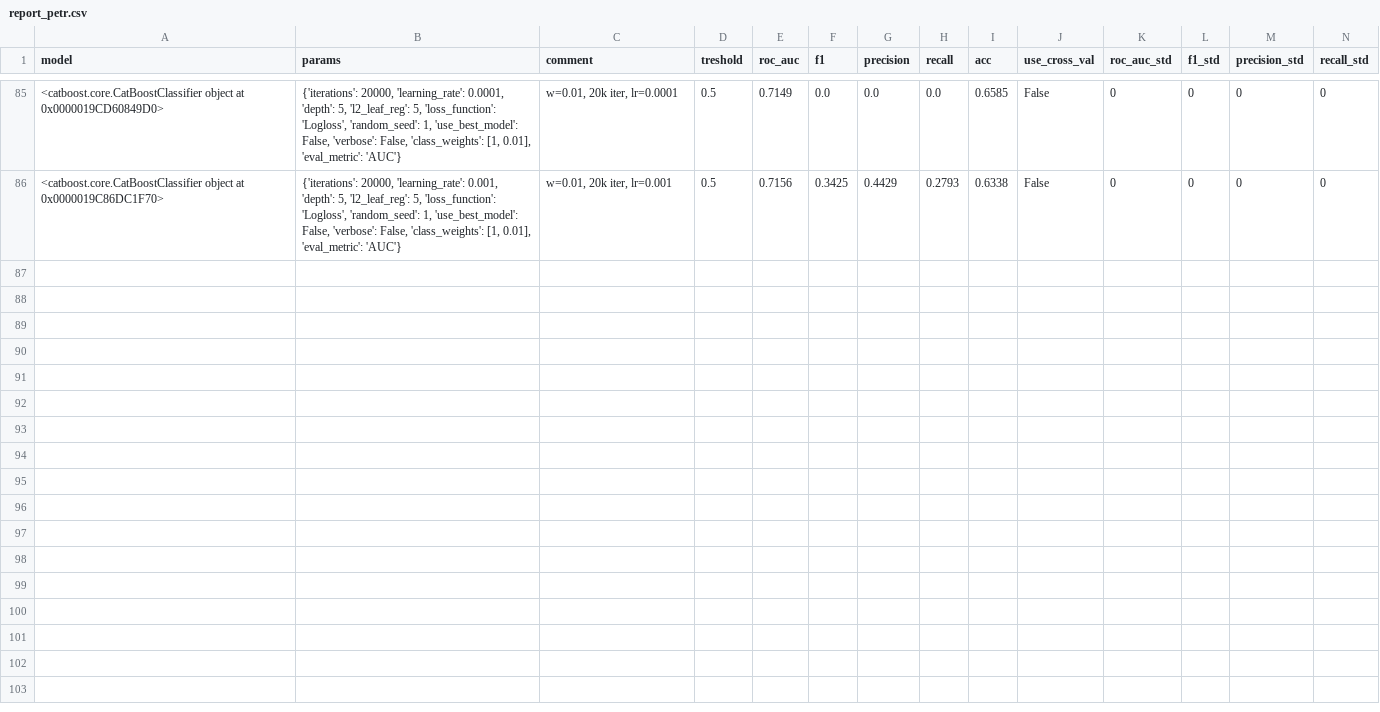
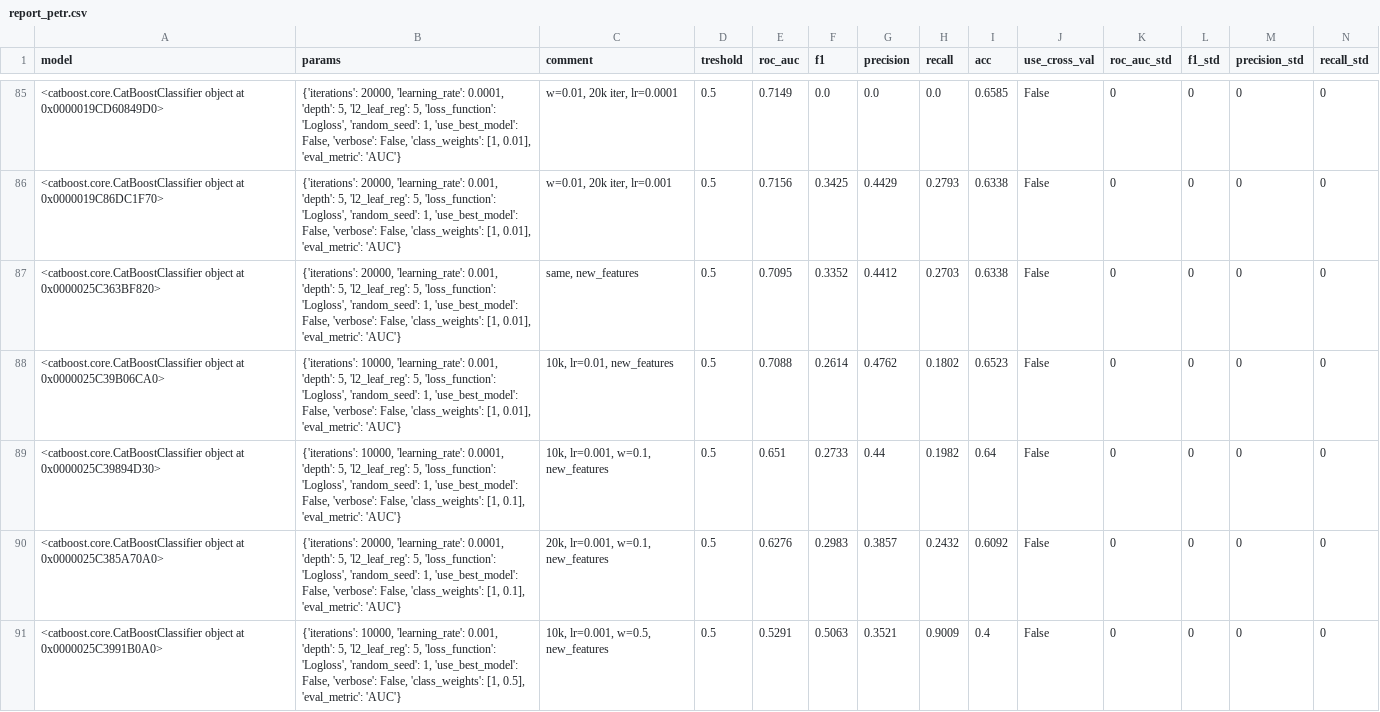
Before and after one commit to YurchenkoPO/McKinsey_Severstal_Hack_2022, a CSV file: reports/report_petr.csv, drawn as a sheet; only a part is shown, gaps mark what is left out; rows hold the shown columns only; the diff covers the shown part only; the diff names each change by its address in the sheet, - before the commit and + after, or states it on an @@ line.

```diff
--- a/reports/report_petr.csv
+++ b/reports/report_petr.csv
+row 87: <catboost.core.CatBoostClassifier object at 0x0000025C363BF820> | {'iterations': 20000, 'learning_rate': 0.001, 'depth': 5, 'l2_leaf_reg': 5, 'loss_function': 'Logloss', 'random_seed': 1, 'use_best_model': False, 'verbose': False, 'class_weights': [1, 0.01], 'eval_metric': 'AUC'} | same, new_features | 0.5 | 0.7095 | 0.3352 | 0.4412 | 0.2703 | 0.6338 | False | 0 | 0 | 0 | 0
+row 88: <catboost.core.CatBoostClassifier object at 0x0000025C39B06CA0> | {'iterations': 10000, 'learning_rate': 0.001, 'depth': 5, 'l2_leaf_reg': 5, 'loss_function': 'Logloss', 'random_seed': 1, 'use_best_model': False, 'verbose': False, 'class_weights': [1, 0.01], 'eval_metric': 'AUC'} | 10k, lr=0.01, new_features | 0.5 | 0.7088 | 0.2614 | 0.4762 | 0.1802 | 0.6523 | False | 0 | 0 | 0 | 0
+row 89: <catboost.core.CatBoostClassifier object at 0x0000025C39894D30> | {'iterations': 10000, 'learning_rate': 0.0001, 'depth': 5, 'l2_leaf_reg': 5, 'loss_function': 'Logloss', 'random_seed': 1, 'use_best_model': False, 'verbose': False, 'class_weights': [1, 0.1], 'eval_metric': 'AUC'} | 10k, lr=0.001, w=0.1, new_features | 0.5 | 0.651 | 0.2733 | 0.44 | 0.1982 | 0.64 | False | 0 | 0 | 0 | 0
+row 90: <catboost.core.CatBoostClassifier object at 0x0000025C385A70A0> | {'iterations': 20000, 'learning_rate': 0.0001, 'depth': 5, 'l2_leaf_reg': 5, 'loss_function': 'Logloss', 'random_seed': 1, 'use_best_model': False, 'verbose': False, 'class_weights': [1, 0.1], 'eval_metric': 'AUC'} | 20k, lr=0.001, w=0.1, new_features | 0.5 | 0.6276 | 0.2983 | 0.3857 | 0.2432 | 0.6092 | False | 0 | 0 | 0 | 0
+row 91: <catboost.core.CatBoostClassifier object at 0x0000025C3991B0A0> | {'iterations': 10000, 'learning_rate': 0.001, 'depth': 5, 'l2_leaf_reg': 5, 'loss_function': 'Logloss', 'random_seed': 1, 'use_best_model': False, 'verbose': False, 'class_weights': [1, 0.5], 'eval_metric': 'AUC'} | 10k, lr=0.001, w=0.5, new_features | 0.5 | 0.5291 | 0.5063 | 0.3521 | 0.9009 | 0.4 | False | 0 | 0 | 0 | 0
```
Also changed, not shown: 4 added rows elsewhere in this file, 1 other file.
